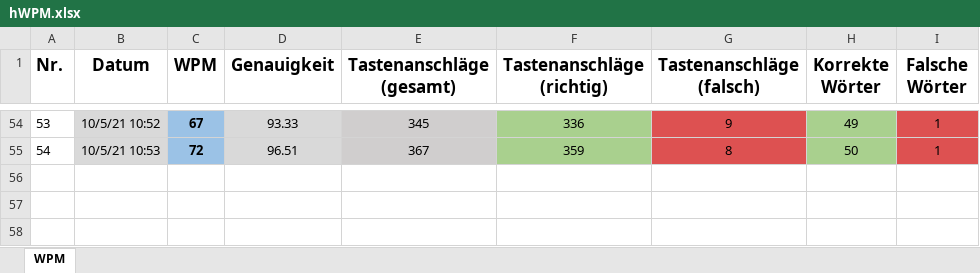
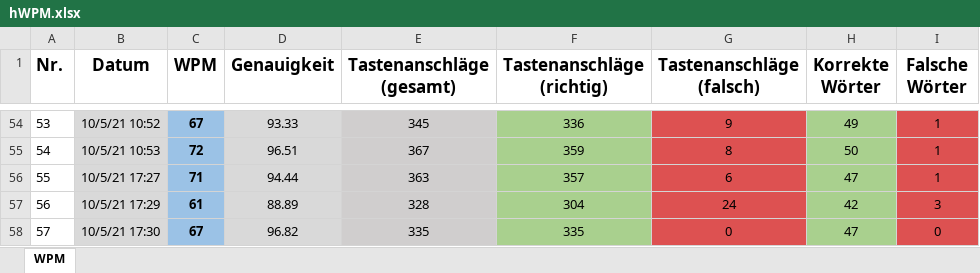
Before and after one commit to Boegeholzhausen/Python, an Excel workbook: Projects/WPMTracker/hWPM.xlsx, sheet WPM, drawn as a sheet; only a part is shown, gaps mark what is left out; values as stored, in another font and other column widths than the file's, no borders; the diff names each change by its address in the sheet, - before the commit and + after, or states it on an @@ line.

```diff
--- a/Projects/WPMTracker/hWPM.xlsx (sheet WPM)
+++ b/Projects/WPMTracker/hWPM.xlsx (sheet WPM)
+row 56: 55 | 10/5/21 17:27 | 71 | 94.44 | 363 | 357 | 6 | 47 | 1
+row 57: 56 | 10/5/21 17:29 | 61 | 88.89 | 328 | 304 | 24 | 42 | 3
+row 58: 57 | 10/5/21 17:30 | 67 | 96.82 | 335 | 335 | 0 | 47 | 0
```
Also changed, not shown: Projects/WPMTracker/WPM.xlsx.
